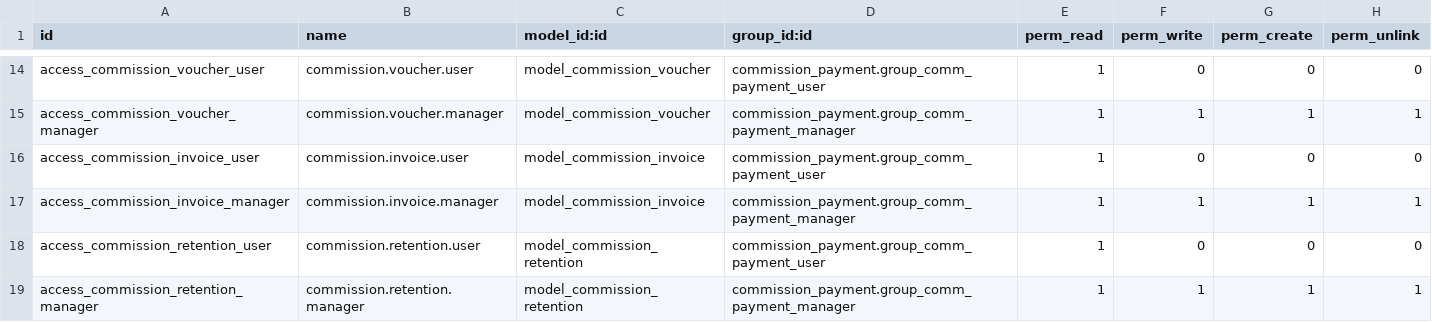
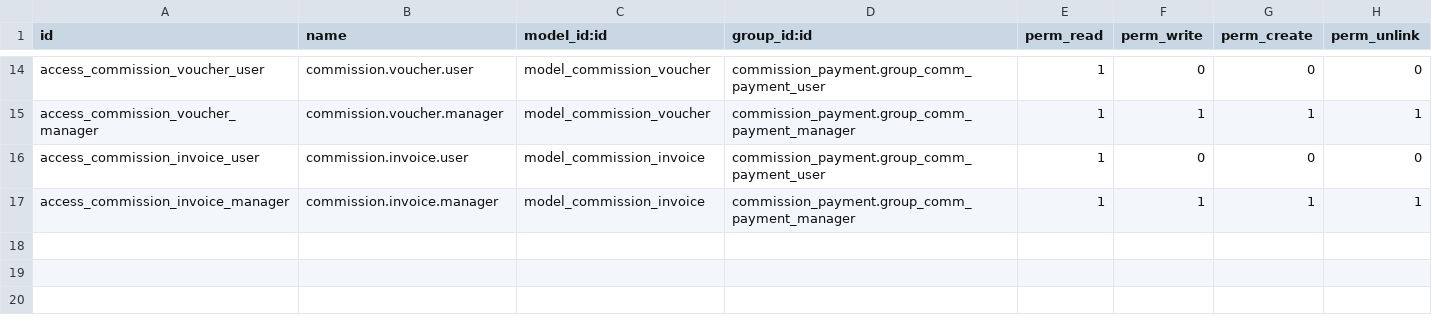
Before and after one commit to vauxoo-dev/fb-connector, a CSV file: security/ir.model.access.csv, drawn as a sheet; only a part is shown, gaps mark what is left out; the diff names each change by its address in the sheet, - before the commit and + after, or states it on an @@ line.

Commit message:
[IMP] Getting rid of commission.retention module as it not longer useful

```diff
--- a/security/ir.model.access.csv
+++ b/security/ir.model.access.csv
-row 18: access_commission_retention_user | commission.retention.user | model_commission_retention | commission_payment.group_comm_payment_user | 1 | 0 | 0 | 0
-row 19: access_commission_retention_manager | commission.retention.manager | model_commission_retention | commission_payment.group_comm_payment_manager | 1 | 1 | 1 | 1
```
Also changed, not shown: 1 other file.
